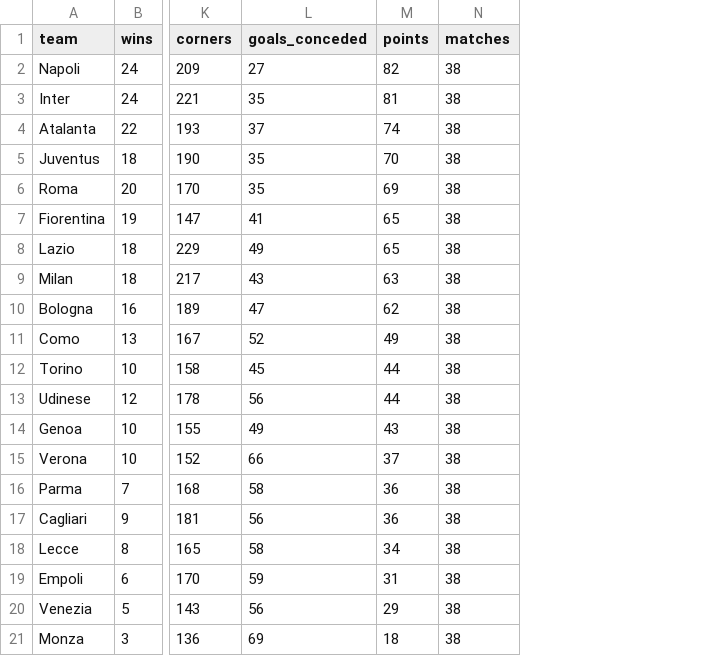
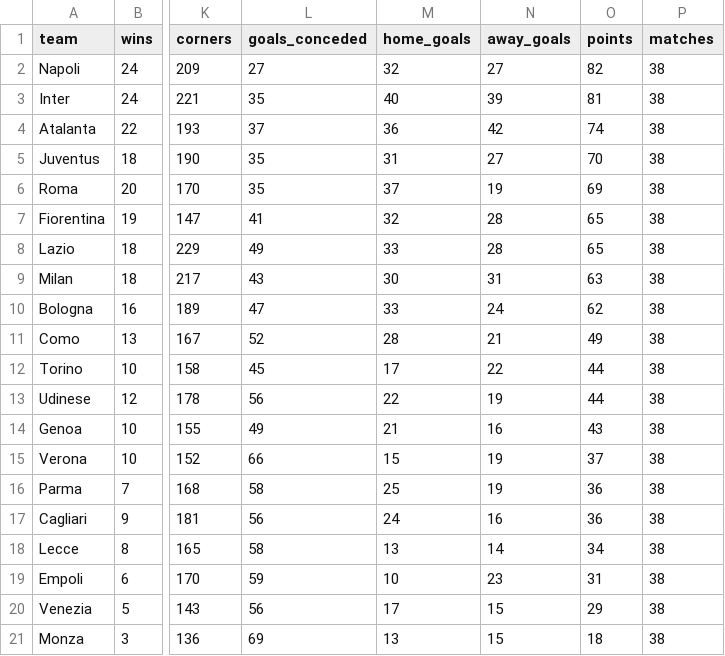
Before and after one commit to brunomanganoti/serieA_2425_overview, a CSV file: data/processed/season_stats.csv, drawn as a sheet; only a part is shown, gaps mark what is left out; the diff names each change by its address in the sheet, - before the commit and + after, or states it on an @@ line.

```diff
--- a/data/processed/season_stats.csv
+++ b/data/processed/season_stats.csv
+column M (home_goals), rows 2-21: 32 | 40 | 36 | 31 | 37 | 32 | 33 | 30 | 33 | 28 | 17 | 22 | 21 | 15 | 25 | 24 | 13 | 10 | 17 | 13
+column N (away_goals), rows 2-21: 27 | 39 | 42 | 27 | 19 | 28 | 28 | 31 | 24 | 21 | 22 | 19 | 16 | 19 | 19 | 16 | 14 | 23 | 15 | 15
```
Also changed, not shown: 3 other files.
